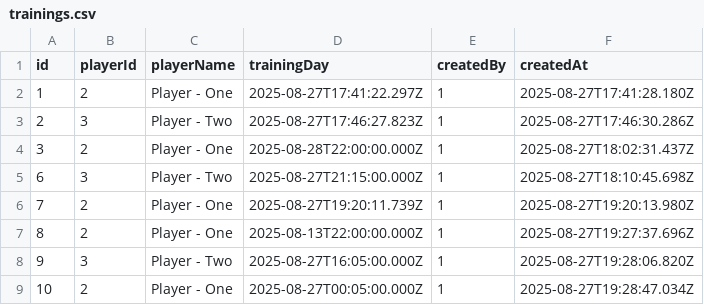
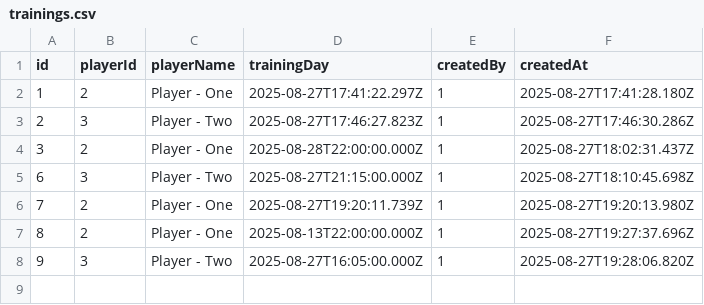
Before and after one commit to lpignotti/training-tracker, a CSV file: react-app/public/data/trainings.csv, drawn as a sheet; the diff names each change by its address in the sheet, - before the commit and + after, or states it on an @@ line.

```diff
--- a/react-app/public/data/trainings.csv
+++ b/react-app/public/data/trainings.csv
-row 9: 10 | 2 | Player - One | 2025-08-27T00:05:00.000Z | 1 | 2025-08-27T19:28:47.034Z
```
Also changed, not shown: 1 other file.
